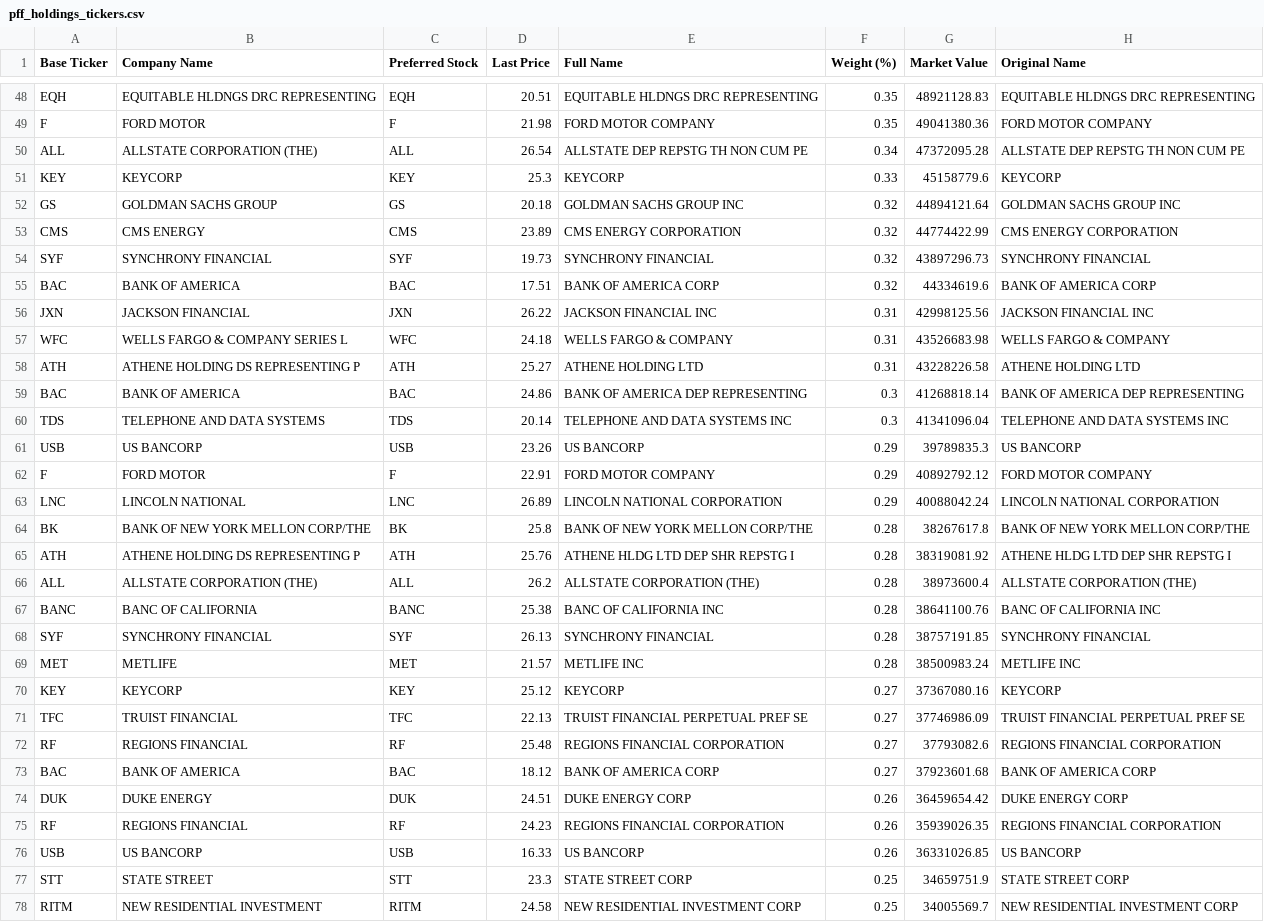
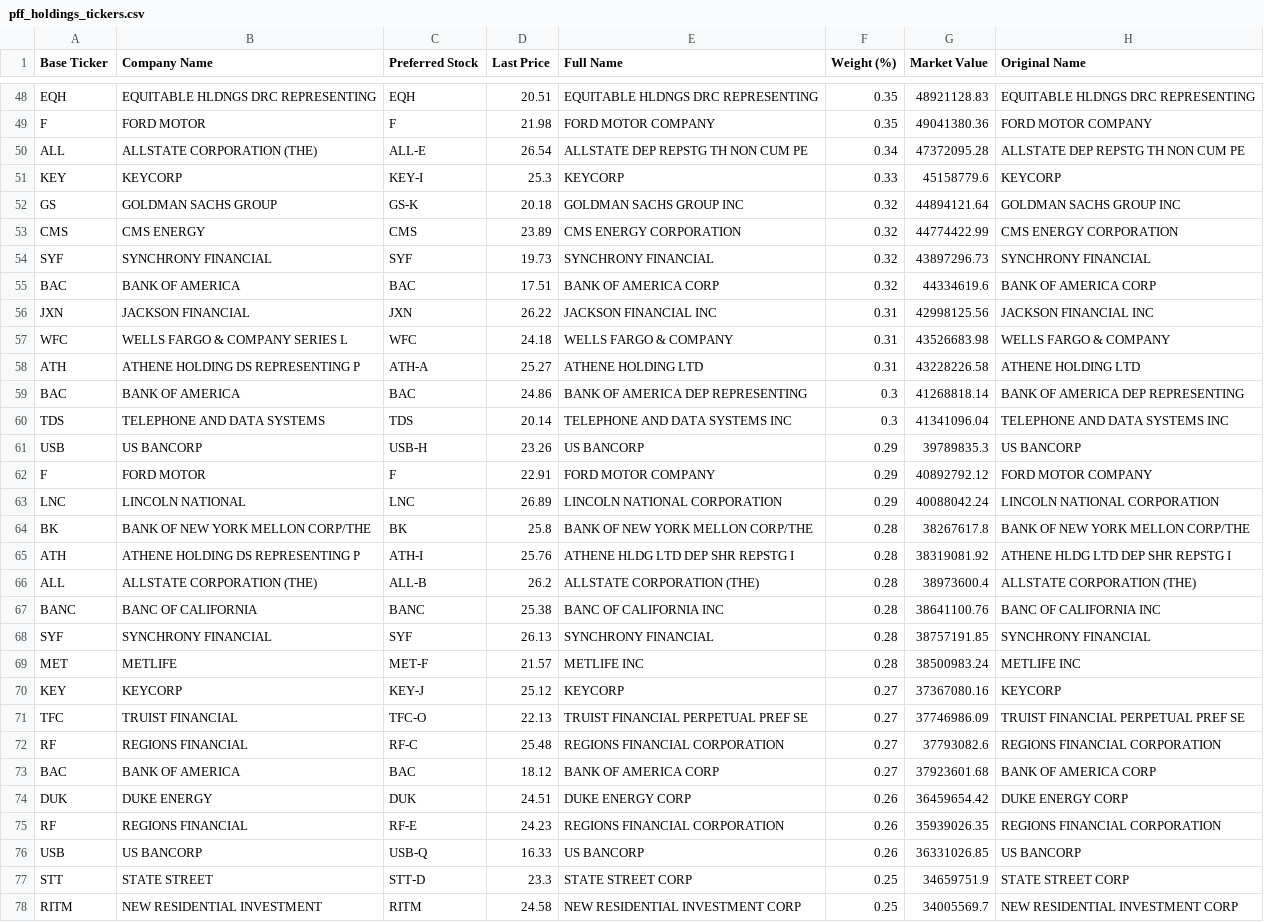
Before and after one commit to orhanbolek12/woldebotz, a CSV file: pff_holdings_tickers.csv, drawn as a sheet; only a part is shown, gaps mark what is left out; the diff covers the shown part only.

```diff
--- a/pff_holdings_tickers.csv
+++ b/pff_holdings_tickers.csv
@@ -49,5 +49,5 @@ EQH,EQUITABLE HLDNGS DRC REPRESENTING,EQH,20.51,EQUITABLE HLDNGS DRC REPRESENTIN
 F,FORD MOTOR,F,21.98,FORD MOTOR COMPANY,0.35,49041380.36,FORD MOTOR COMPANY
-ALL,ALLSTATE CORPORATION (THE),ALL,26.54,ALLSTATE DEP REPSTG TH NON CUM PE,0.34,47372095.28,ALLSTATE DEP REPSTG TH NON CUM PE
-KEY,KEYCORP,KEY,25.3,KEYCORP,0.33,45158779.6,KEYCORP
-GS,GOLDMAN SACHS GROUP,GS,20.18,GOLDMAN SACHS GROUP INC,0.32,44894121.64,GOLDMAN SACHS GROUP INC
+ALL,ALLSTATE CORPORATION (THE),ALL-E,26.54,ALLSTATE DEP REPSTG TH NON CUM PE,0.34,47372095.28,ALLSTATE DEP REPSTG TH NON CUM PE
+KEY,KEYCORP,KEY-I,25.3,KEYCORP,0.33,45158779.6,KEYCORP
+GS,GOLDMAN SACHS GROUP,GS-K,20.18,GOLDMAN SACHS GROUP INC,0.32,44894121.64,GOLDMAN SACHS GROUP INC
 CMS,CMS ENERGY,CMS,23.89,CMS ENERGY CORPORATION,0.32,44774422.99,CMS ENERGY CORPORATION
@@ -57,6 +57,6 @@ JXN,JACKSON FINANCIAL,JXN,26.22,JACKSON FINANCIAL INC,0.31,42998125.56,JACKSON F
 WFC,WELLS FARGO & COMPANY SERIES L,WFC,24.18,WELLS FARGO & COMPANY,0.31,43526683.98,WELLS FARGO & COMPANY
-ATH,ATHENE HOLDING DS REPRESENTING P,ATH,25.27,ATHENE HOLDING LTD,0.31,43228226.58,ATHENE HOLDING LTD
+ATH,ATHENE HOLDING DS REPRESENTING P,ATH-A,25.27,ATHENE HOLDING LTD,0.31,43228226.58,ATHENE HOLDING LTD
 BAC,BANK OF AMERICA,BAC,24.86,BANK OF AMERICA DEP REPRESENTING,0.3,41268818.14,BANK OF AMERICA DEP REPRESENTING
 TDS,TELEPHONE AND DATA SYSTEMS,TDS,20.14,TELEPHONE AND DATA SYSTEMS INC,0.3,41341096.04,TELEPHONE AND DATA SYSTEMS INC
-USB,US BANCORP,USB,23.26,US BANCORP,0.29,39789835.3,US BANCORP
+USB,US BANCORP,USB-H,23.26,US BANCORP,0.29,39789835.3,US BANCORP
 F,FORD MOTOR,F,22.91,FORD MOTOR COMPANY,0.29,40892792.12,FORD MOTOR COMPANY
@@ -64,15 +64,15 @@ LNC,LINCOLN NATIONAL,LNC,26.89,LINCOLN NATIONAL CORPORATION,0.29,40088042.24,LIN
 BK,BANK OF NEW YORK MELLON CORP/THE,BK,25.8,BANK OF NEW YORK MELLON CORP/THE,0.28,38267617.8,BANK OF NEW YORK MELLON CORP/THE
-ATH,ATHENE HOLDING DS REPRESENTING P,ATH,25.76,ATHENE HLDG LTD DEP SHR REPSTG I,0.28,38319081.92,ATHENE HLDG LTD DEP SHR REPSTG I
-ALL,ALLSTATE CORPORATION (THE),ALL,26.2,ALLSTATE CORPORATION (THE),0.28,38973600.4,ALLSTATE CORPORATION (THE)
+ATH,ATHENE HOLDING DS REPRESENTING P,ATH-I,25.76,ATHENE HLDG LTD DEP SHR REPSTG I,0.28,38319081.92,ATHENE HLDG LTD DEP SHR REPSTG I
+ALL,ALLSTATE CORPORATION (THE),ALL-B,26.2,ALLSTATE CORPORATION (THE),0.28,38973600.4,ALLSTATE CORPORATION (THE)
 BANC,BANC OF CALIFORNIA,BANC,25.38,BANC OF CALIFORNIA INC,0.28,38641100.76,BANC OF CALIFORNIA INC
 SYF,SYNCHRONY FINANCIAL,SYF,26.13,SYNCHRONY FINANCIAL,0.28,38757191.85,SYNCHRONY FINANCIAL
-MET,METLIFE,MET,21.57,METLIFE INC,0.28,38500983.24,METLIFE INC
-KEY,KEYCORP,KEY,25.12,KEYCORP,0.27,37367080.16,KEYCORP
-TFC,TRUIST FINANCIAL,TFC,22.13,TRUIST FINANCIAL PERPETUAL PREF SE,0.27,37746986.09,TRUIST FINANCIAL PERPETUAL PREF SE
-RF,REGIONS FINANCIAL,RF,25.48,REGIONS FINANCIAL CORPORATION,0.27,37793082.6,REGIONS FINANCIAL CORPORATION
+MET,METLIFE,MET-F,21.57,METLIFE INC,0.28,38500983.24,METLIFE INC
+KEY,KEYCORP,KEY-J,25.12,KEYCORP,0.27,37367080.16,KEYCORP
+TFC,TRUIST FINANCIAL,TFC-O,22.13,TRUIST FINANCIAL PERPETUAL PREF SE,0.27,37746986.09,TRUIST FINANCIAL PERPETUAL PREF SE
+RF,REGIONS FINANCIAL,RF-C,25.48,REGIONS FINANCIAL CORPORATION,0.27,37793082.6,REGIONS FINANCIAL CORPORATION
 BAC,BANK OF AMERICA,BAC,18.12,BANK OF AMERICA CORP,0.27,37923601.68,BANK OF AMERICA CORP
 DUK,DUKE ENERGY,DUK,24.51,DUKE ENERGY CORP,0.26,36459654.42,DUKE ENERGY CORP
-RF,REGIONS FINANCIAL,RF,24.23,REGIONS FINANCIAL CORPORATION,0.26,35939026.35,REGIONS FINANCIAL CORPORATION
-USB,US BANCORP,USB,16.33,US BANCORP,0.26,36331026.85,US BANCORP
-STT,STATE STREET,STT,23.3,STATE STREET CORP,0.25,34659751.9,STATE STREET CORP
+RF,REGIONS FINANCIAL,RF-E,24.23,REGIONS FINANCIAL CORPORATION,0.26,35939026.35,REGIONS FINANCIAL CORPORATION
+USB,US BANCORP,USB-Q,16.33,US BANCORP,0.26,36331026.85,US BANCORP
+STT,STATE STREET,STT-D,23.3,STATE STREET CORP,0.25,34659751.9,STATE STREET CORP
 RITM,NEW RESIDENTIAL INVESTMENT,RITM,24.58,NEW RESIDENTIAL INVESTMENT CORP,0.25,34005569.7,NEW RESIDENTIAL INVESTMENT CORP
```
Also changed, not shown: 33 edited cells elsewhere in this file, 4 other files.
